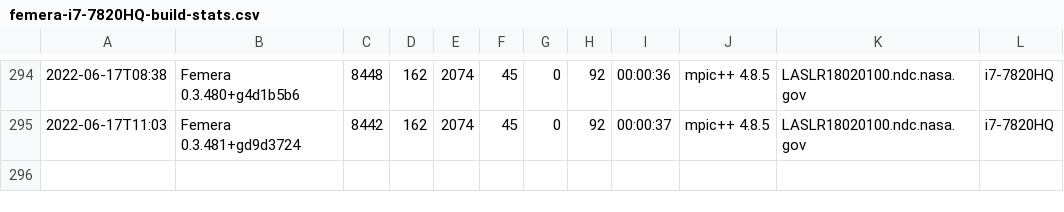
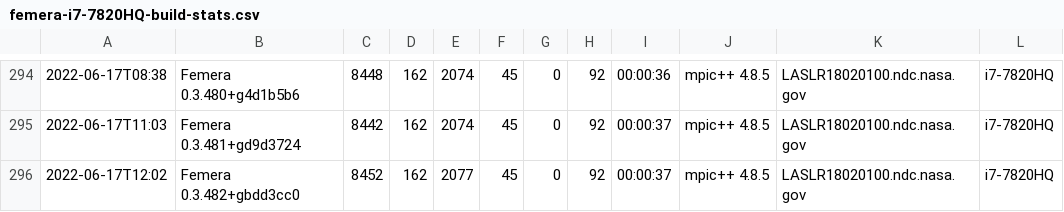
Before and after one commit to waggyz/femera-mini-app, a CSV file: data/src/femera-i7-7820HQ-build-stats.csv, drawn as a sheet; only a part is shown, gaps mark what is left out; the diff names each change by its address in the sheet, - before the commit and + after, or states it on an @@ line.

```diff
--- a/data/src/femera-i7-7820HQ-build-stats.csv
+++ b/data/src/femera-i7-7820HQ-build-stats.csv
+row 296: 2022-06-17T12:02 | Femera 0.3.482+gbdd3cc0 | 8452 | 162 | 2077 | 45 | 0 | 92 | 00:00:37 | mpic++ 4.8.5 | LASLR18020100.ndc.nasa.gov | i7-7820HQ
```
Also changed, not shown: 1 other file.
